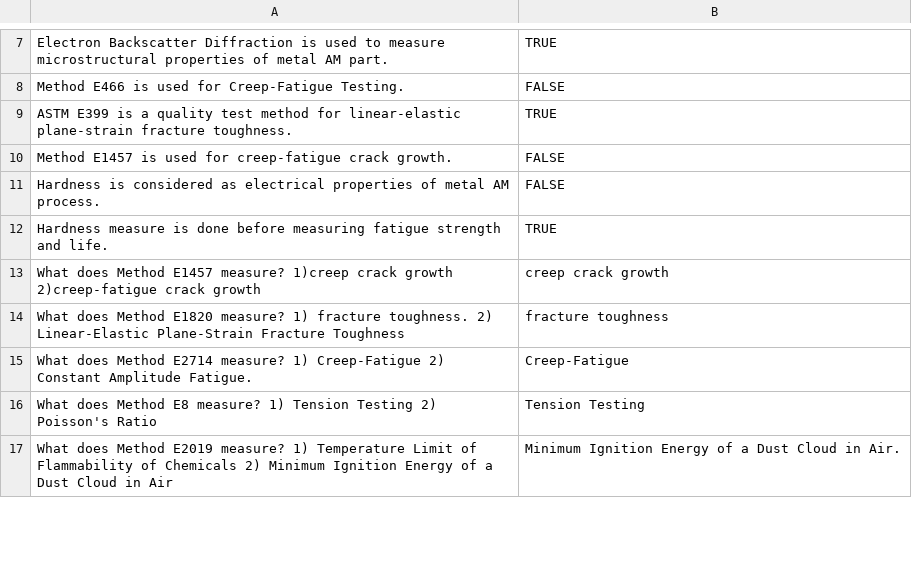
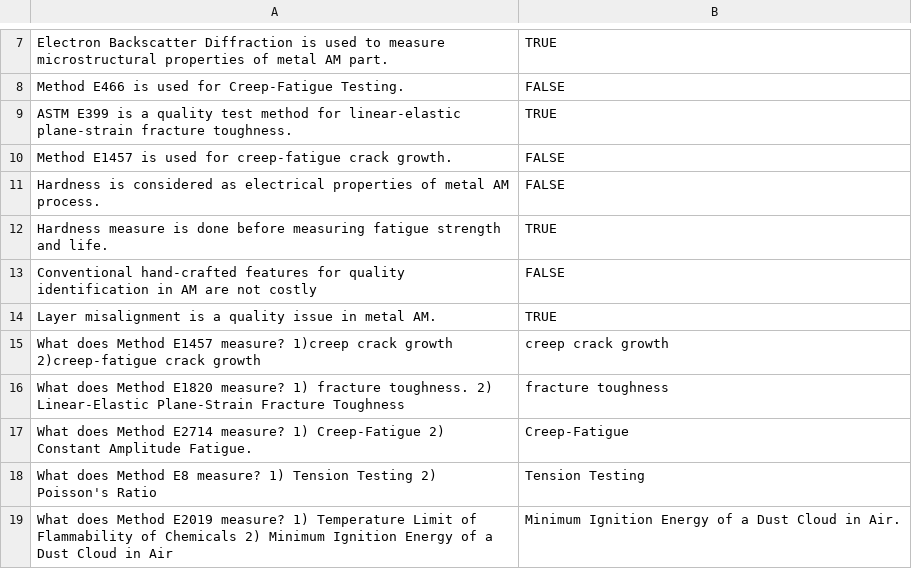
Before and after one commit to usnistgov/AM-dataset-for-GenAI, a CSV file: Quality measurement.csv, drawn as a sheet; only a part is shown, gaps mark what is left out; the diff names each change by its address in the sheet, - before the commit and + after, or states it on an @@ line.

```diff
--- a/Quality measurement.csv
+++ b/Quality measurement.csv
+row 13: Conventional hand-crafted features for quality identification in AM are not costly | FALSE
+row 14: Layer misalignment is a quality issue in metal AM. | TRUE
```
Also changed, not shown: Design.csv, Post-Process.csv, 2 other files.
